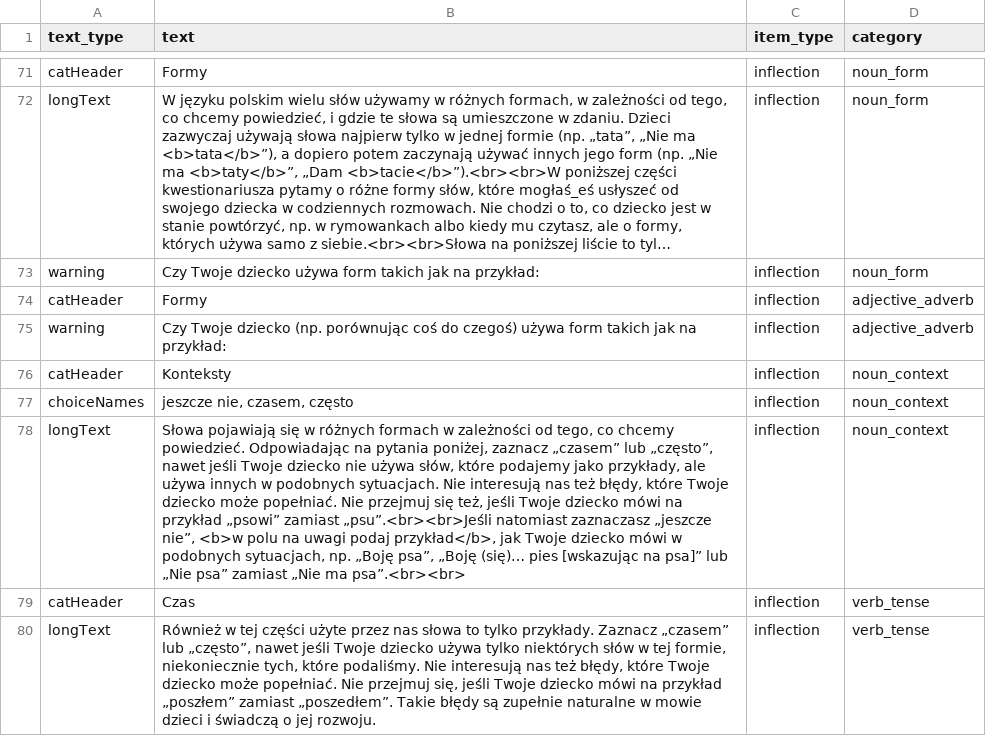
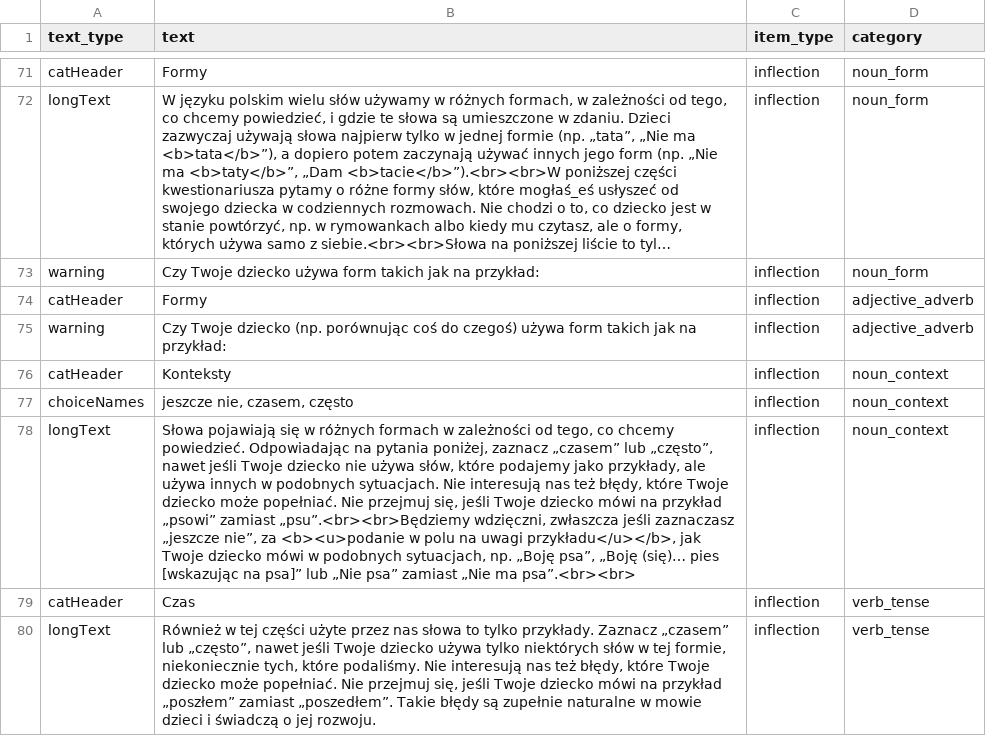
Before and after one commit to pikrol/CDI-online, a CSV file: www/languages/pl/forms/static/ws-gram-p2/translations.csv, drawn as a sheet; only a part is shown, gaps mark what is left out; long unchanged cells end in …; the diff names each change by its address in the sheet, - before the commit and + after, or states it on an @@ line.

Commit message:
Case contexts instruction corrected

```diff
--- a/www/languages/pl/forms/static/ws-gram-p2/translations.csv
+++ b/www/languages/pl/forms/static/ws-gram-p2/translations.csv
-B78 (text): …Nie przejmuj się też, jeśli Twoje dziecko mówi na przykład „psowi” zamiast „psu”.<br><br>Jeśli natomiast zaznaczasz „jeszcze nie”, <b>w polu na uwagi podaj przykład</b>, jak Twoje…
+B78 (text): …Nie przejmuj się, jeśli Twoje dziecko mówi na przykład „psowi” zamiast „psu”.<br><br>Będziemy wdzięczni, zwłaszcza jeśli zaznaczasz „jeszcze nie”, za <b><u>podanie w polu na uwagi przykładu</u></b>, jak Twoje…
```
